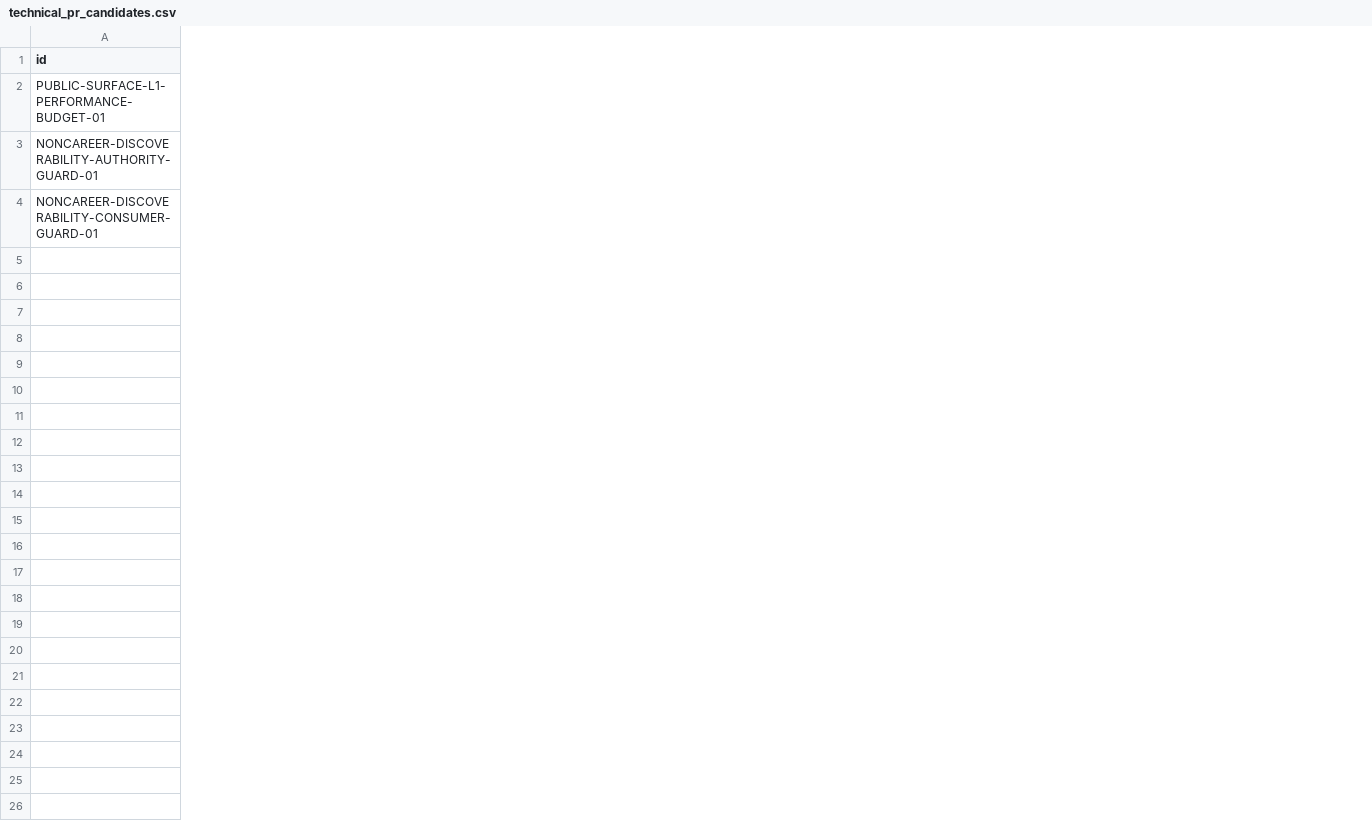
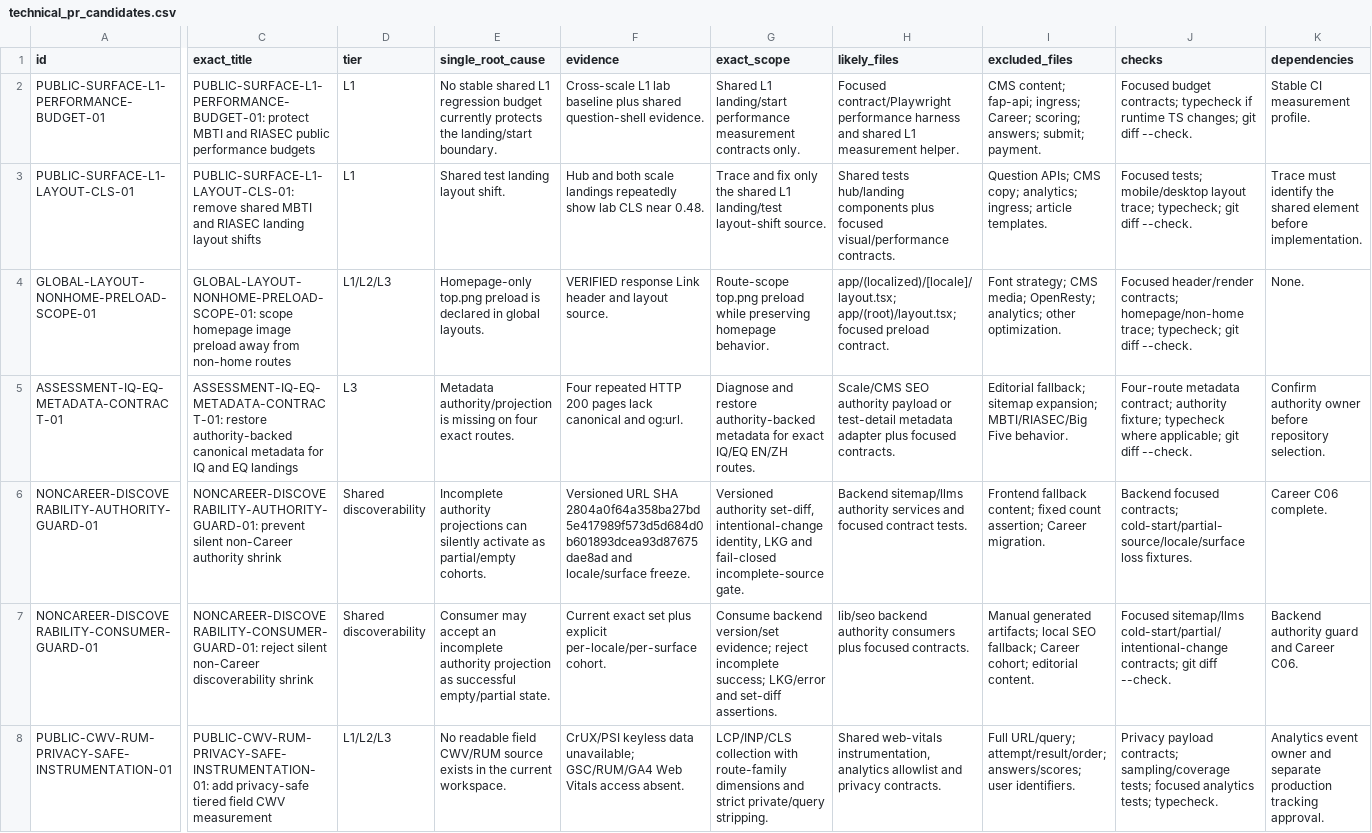
Before and after one commit to fermatmind/fap-web, a CSV file: docs/research/marketing-growth/FERMATMIND-MARKETING-GROWTH-DEEP-SCAN-01/window-07-technical-seo-performance/technical_pr_candidates.csv, drawn as a sheet; only a part is shown, gaps mark what is left out; addresses are those after the commit; rows hold the shown columns only; the diff covers the shown part only; the diff names each change by its address in the sheet, - before the commit and + after, or states it on an @@ line.

Commit message:
docs: complete non-career technical audit evidence (#2020)

```diff
--- a/docs/research/marketing-growth/FERMATMIND-MARKETING-GROWTH-DEEP-SCAN-01/window-07-technical-seo-performance/technical_pr_candidates.csv
+++ b/docs/research/marketing-growth/FERMATMIND-MARKETING-GROWTH-DEEP-SCAN-01/window-07-technical-seo-performance/technical_pr_candidates.csv
+column C (exact_title), row 2: PUBLIC-SURFACE-L1-PERFORMANCE-BUDGET-01: protect MBTI and RIASEC public performance budgets; rows 6-7: NONCAREER-DISCOVERABILITY-AUTHORITY-GUARD-01: prevent silent non-Career authority shrink | NONCAREER-DISCOVERABILITY-CONSUMER-GUARD-01: reject silent non-Career discoverability shrink
+column D (tier), row 2: L1; rows 6-7: Shared discoverability | Shared discoverability
+column E (single_root_cause), row 2: No stable shared L1 regression budget currently protects the landing/start boundary.; rows 6-7: Incomplete authority projections can silently activate as partial/empty cohorts. | Consumer may accept an incomplete authority projection as successful empty/partial state.
+column F (evidence), row 2: Cross-scale L1 lab baseline plus shared question-shell evidence.; rows 6-7: Versioned URL SHA 2804a0f64a358ba27bd5e417989f573d5d684d0b601893dcea93d87675dae8ad and locale/surface freeze. | Current exact set plus explicit per-locale/per-surface cohort.
+column G (exact_scope), row 2: Shared L1 landing/start performance measurement contracts only.; rows 6-7: Versioned authority set-diff, intentional-change identity, LKG and fail-closed incomplete-source gate. | Consume backend version/set evidence; reject incomplete success; LKG/error and set-diff assertions.
+column H (likely_files), row 2: Focused contract/Playwright performance harness and shared L1 measurement helper.; rows 6-7: Backend sitemap/llms authority services and focused contract tests. | lib/seo backend authority consumers plus focused contracts.
+column I (excluded_files), row 2: CMS content; fap-api; ingress; Career; scoring; answers; submit; payment.; rows 6-7: Frontend fallback content; fixed count assertion; Career migration. | Manual generated artifacts; local SEO fallback; Career cohort; editorial content.
+column J (checks), row 2: Focused budget contracts; typecheck if runtime TS changes; git diff --check.; rows 6-7: Backend focused contracts; cold-start/partial-source/locale/surface loss fixtures. | Focused sitemap/llms cold-start/partial/intentional-change contracts; git diff --check.
+column K (dependencies), row 2: Stable CI measurement profile.; rows 6-7: Career C06 complete. | Backend authority guard and Career C06.
+row 3: PUBLIC-SURFACE-L1-LAYOUT-CLS-01 | PUBLIC-SURFACE-L1-LAYOUT-CLS-01: remove shared MBTI and RIASEC landing layout shifts | L1 | Shared test landing layout shift. | Hub and both scale landings repeatedly show lab CLS near 0.48. | Trace and fix only the shared L1 landing/test layout-shift source. | Shared tests hub/landing components plus focused visual/performance contracts. | Question APIs; CMS copy; analytics; ingress; article templates. | Focused tests; mobile/desktop layout trace; typecheck; git diff --check. | Trace must identify the shared element before implementation.
+row 4: GLOBAL-LAYOUT-NONHOME-PRELOAD-SCOPE-01 | GLOBAL-LAYOUT-NONHOME-PRELOAD-SCOPE-01: scope homepage image preload away from non-home routes | L1/L2/L3 | Homepage-only top.png preload is declared in global layouts. | VERIFIED response Link header and layout source. | Route-scope top.png preload while preserving homepage behavior. | app/(localized)/[locale]/layout.tsx; app/(root)/layout.tsx; focused preload contract. | Font strategy; CMS media; OpenResty; analytics; other optimization. | Focused header/render contracts; homepage/non-home trace; typecheck; git diff --check. | None.
+row 5: ASSESSMENT-IQ-EQ-METADATA-CONTRACT-01 | ASSESSMENT-IQ-EQ-METADATA-CONTRACT-01: restore authority-backed canonical metadata for IQ and EQ landings | L3 | Metadata authority/projection is missing on four exact routes. | Four repeated HTTP 200 pages lack canonical and og:url. | Diagnose and restore authority-backed metadata for exact IQ/EQ EN/ZH routes. | Scale/CMS SEO authority payload or test-detail metadata adapter plus focused contracts. | Editorial fallback; sitemap expansion; MBTI/RIASEC/Big Five behavior. | Four-route metadata contract; authority fixture; typecheck where applicable; git diff --check. | Confirm authority owner before repository selection.
+row 8: PUBLIC-CWV-RUM-PRIVACY-SAFE-INSTRUMENTATION-01 | PUBLIC-CWV-RUM-PRIVACY-SAFE-INSTRUMENTATION-01: add privacy-safe tiered field CWV measurement | L1/L2/L3 | No readable field CWV/RUM source exists in the current workspace. | CrUX/PSI keyless data unavailable; GSC/RUM/GA4 Web Vitals access absent. | LCP/INP/CLS collection with route-family dimensions and strict private/query stripping. | Shared web-vitals instrumentation, analytics allowlist and privacy contracts. | Full URL/query; attempt/result/order; answers/scores; user identifiers. | Privacy payload contracts; sampling/coverage tests; focused analytics tests; typecheck. | Analytics event owner and separate production tracking approval.
```
Also changed, not shown: 3 added columns, 2 removed columns and 2 edited cells elsewhere in this file, docs/research/marketing-growth/FERMATMIND-MARKETING-GROWTH-DEEP-SCAN-01/window-07-technical-seo-performance/big_five_alias_audit.csv, docs/research/marketing-growth/FERMATMIND-MARKETING-GROWTH-DEEP-SCAN-01/window-07-technical-seo-performance/performance_root_cause_registry.csv, 28 other files.
